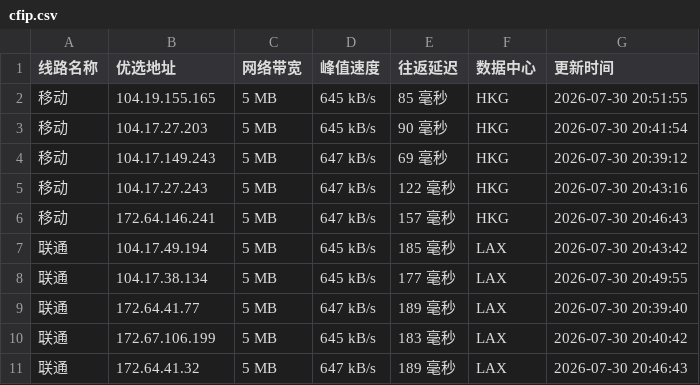
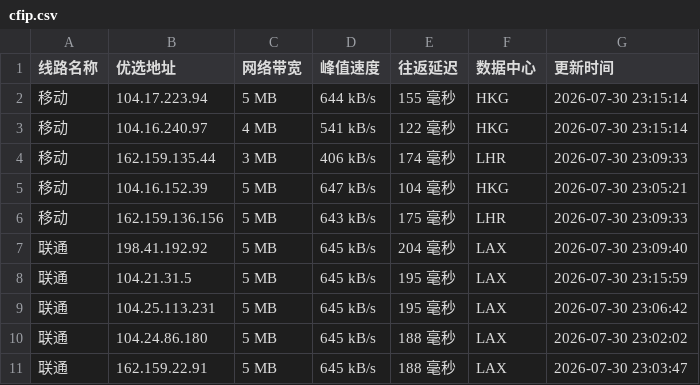
Before and after one commit to weizhe940605/cfipv4db, a CSV file: cfip.csv, drawn as a sheet; only a part is shown; the diff covers the shown part only.

```diff
--- a/cfip.csv
+++ b/cfip.csv
@@ -1,11 +1,11 @@
 线路名称,优选地址,网络带宽,峰值速度,往返延迟,数据中心,更新时间
-移动,104.19.155.165,5 MB,645 kB/s,85 毫秒,HKG,2026-07-30 20:51:55
-移动,104.17.27.203,5 MB,645 kB/s,90 毫秒,HKG,2026-07-30 20:41:54
-移动,104.17.149.243,5 MB,647 kB/s,69 毫秒,HKG,2026-07-30 20:39:12
-移动,104.17.27.243,5 MB,647 kB/s,122 毫秒,HKG,2026-07-30 20:43:16
-移动,172.64.146.241,5 MB,647 kB/s,157 毫秒,HKG,2026-07-30 20:46:43
-联通,104.17.49.194,5 MB,645 kB/s,185 毫秒,LAX,2026-07-30 20:43:42
-联通,104.17.38.134,5 MB,645 kB/s,177 毫秒,LAX,2026-07-30 20:49:55
-联通,172.64.41.77,5 MB,647 kB/s,189 毫秒,LAX,2026-07-30 20:39:40
-联通,172.67.106.199,5 MB,645 kB/s,183 毫秒,LAX,2026-07-30 20:40:42
-联通,172.64.41.32,5 MB,647 kB/s,189 毫秒,LAX,2026-07-30 20:46:43
+移动,104.17.223.94,5 MB,644 kB/s,155 毫秒,HKG,2026-07-30 23:15:14
+移动,104.16.240.97,4 MB,541 kB/s,122 毫秒,HKG,2026-07-30 23:15:14
+移动,162.159.135.44,3 MB,406 kB/s,174 毫秒,LHR,2026-07-30 23:09:33
+移动,104.16.152.39,5 MB,647 kB/s,104 毫秒,HKG,2026-07-30 23:05:21
+移动,162.159.136.156,5 MB,643 kB/s,175 毫秒,LHR,2026-07-30 23:09:33
+联通,198.41.192.92,5 MB,645 kB/s,204 毫秒,LAX,2026-07-30 23:09:40
+联通,104.21.31.5,5 MB,645 kB/s,195 毫秒,LAX,2026-07-30 23:15:59
+联通,104.25.113.231,5 MB,645 kB/s,195 毫秒,LAX,2026-07-30 23:06:42
+联通,104.24.86.180,5 MB,645 kB/s,188 毫秒,LAX,2026-07-30 23:02:02
+联通,162.159.22.91,5 MB,645 kB/s,188 毫秒,LAX,2026-07-30 23:03:47
```
Also changed, not shown: 16 edited cells elsewhere in this file, 1 other file.
